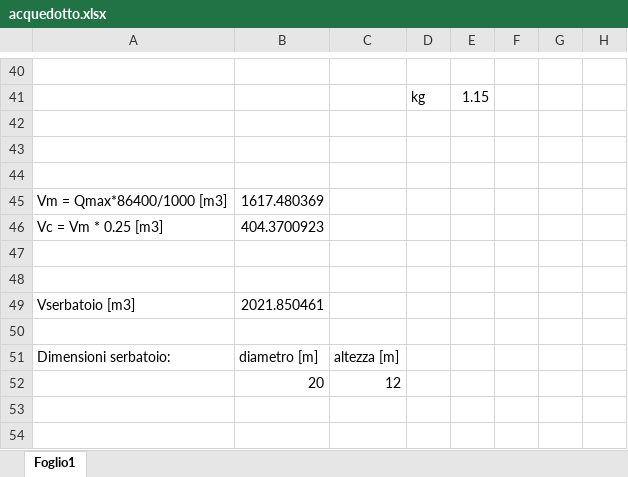
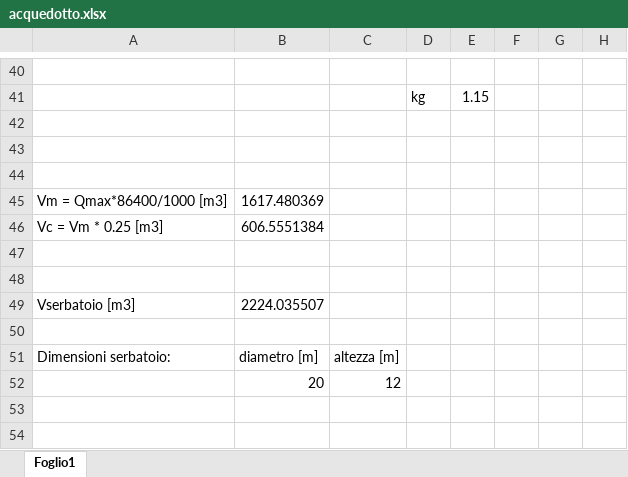
Before and after one commit to akaanzo/aqueduct, an Excel workbook: acquedotto.xlsx, sheet Foglio1, drawn as a sheet; only a part is shown, gaps mark what is left out; values as stored, in another font and other column widths than the file's, no borders; the diff names each change by its address in the sheet, - before the commit and + after, or states it on an @@ line.

Commit message:
Update tank volume

```diff
--- a/acquedotto.xlsx (sheet Foglio1)
+++ b/acquedotto.xlsx (sheet Foglio1)
-B46: 404.3700923
+B46: 606.5551384
-B49: 2021.850461
+B49: 2224.035507
```
